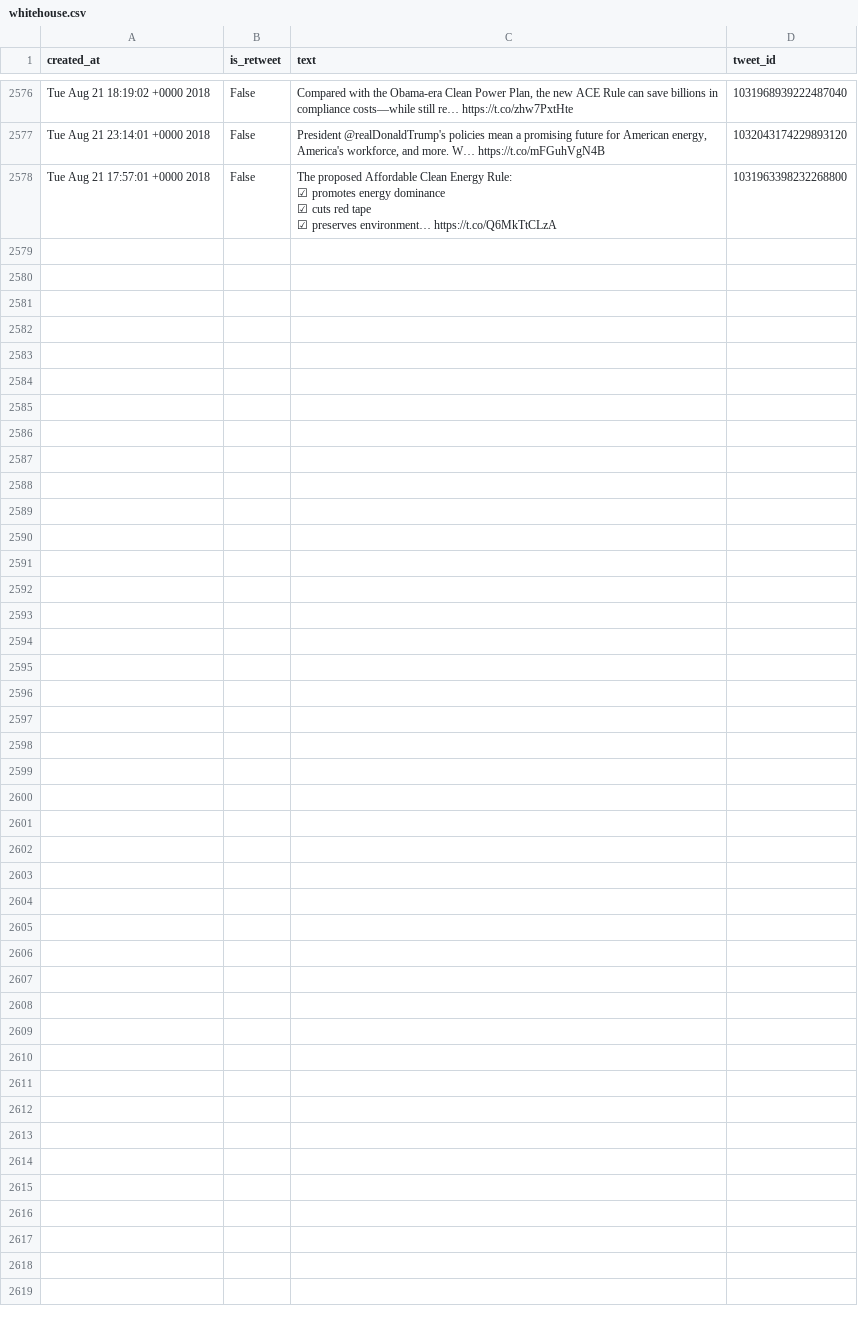
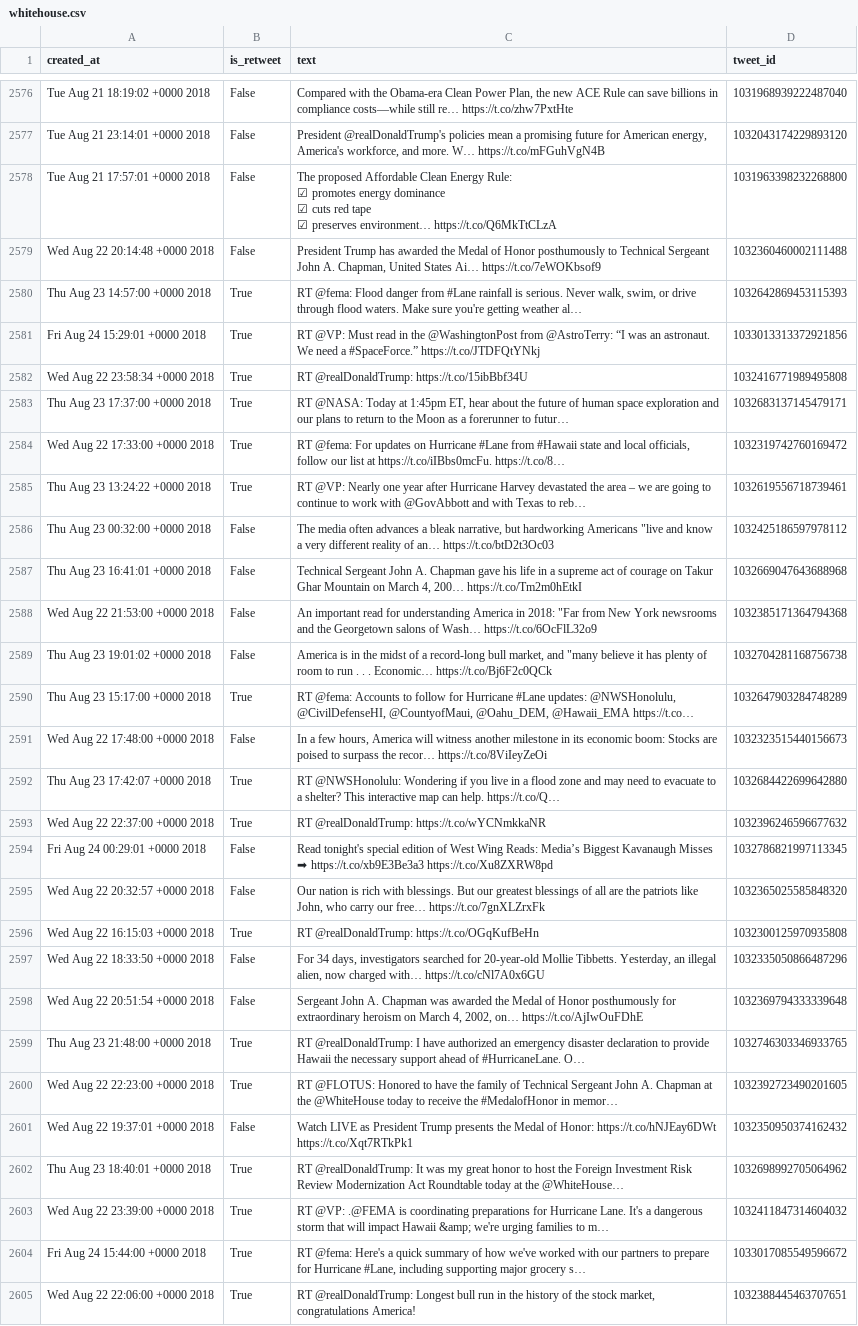
Before and after one commit to cpenalobel/sportsdata, a CSV file: twets/whitehouse.csv, drawn as a sheet; only a part is shown, gaps mark what is left out; the diff names each change by its address in the sheet, - before the commit and + after, or states it on an @@ line.

```diff
--- a/twets/whitehouse.csv
+++ b/twets/whitehouse.csv
+row 2579: Wed Aug 22 20:14:48 +0000 2018 | False | President Trump has awarded the Medal of Honor posthumously to Technical Sergeant John A. Chapman, United States Ai… https://t.co/7eWOKbsof9 | 1032360460002111488
+row 2580: Thu Aug 23 14:57:00 +0000 2018 | True | RT @fema: Flood danger from #Lane rainfall is serious. Never walk, swim, or drive through flood waters. Make sure you're getting weather al… | 1032642869453115393
+row 2581: Fri Aug 24 15:29:01 +0000 2018 | True | RT @VP: Must read in the @WashingtonPost from @AstroTerry: “I was an astronaut. We need a #SpaceForce.” https://t.co/JTDFQtYNkj | 1033013313372921856
+row 2582: Wed Aug 22 23:58:34 +0000 2018 | True | RT @realDonaldTrump: https://t.co/15ibBbf34U | 1032416771989495808
+row 2583: Thu Aug 23 17:37:00 +0000 2018 | True | RT @NASA: Today at 1:45pm ET, hear about the future of human space exploration and our plans to return to the Moon as a forerunner to futur… | 1032683137145479171
+row 2584: Wed Aug 22 17:33:00 +0000 2018 | True | RT @fema: For updates on Hurricane #Lane from #Hawaii state and local officials, follow our list at https://t.co/iIBbs0mcFu. https://t.co/8… | 1032319742760169472
+row 2585: Thu Aug 23 13:24:22 +0000 2018 | True | RT @VP: Nearly one year after Hurricane Harvey devastated the area – we are going to continue to work with @GovAbbott and with Texas to reb… | 1032619556718739461
+row 2586: Thu Aug 23 00:32:00 +0000 2018 | False | The media often advances a bleak narrative, but hardworking Americans "live and know a very different reality of an… https://t.co/btD2t3Oc03 | 1032425186597978112
+row 2587: Thu Aug 23 16:41:01 +0000 2018 | False | Technical Sergeant John A. Chapman gave his life in a supreme act of courage on Takur Ghar Mountain on March 4, 200… https://t.co/Tm2m0hEtkI | 1032669047643688968
+row 2588: Wed Aug 22 21:53:00 +0000 2018 | False | An important read for understanding America in 2018: "Far from New York newsrooms and the Georgetown salons of Wash… https://t.co/6OcFlL32o9 | 1032385171364794368
+row 2589: Thu Aug 23 19:01:02 +0000 2018 | False | America is in the midst of a record-long bull market, and "many believe it has plenty of room to run . . . Economic… https://t.co/Bj6F2c0QCk | 1032704281168756738
+row 2590: Thu Aug 23 15:17:00 +0000 2018 | True | RT @fema: Accounts to follow for Hurricane #Lane updates: @NWSHonolulu, @CivilDefenseHI, @CountyofMaui, @Oahu_DEM, @Hawaii_EMA https://t.co… | 1032647903284748289
+row 2591: Wed Aug 22 17:48:00 +0000 2018 | False | In a few hours, America will witness another milestone in its economic boom: Stocks are poised to surpass the recor… https://t.co/8ViIeyZeOi | 1032323515440156673
+row 2592: Thu Aug 23 17:42:07 +0000 2018 | True | RT @NWSHonolulu: Wondering if you live in a flood zone and may need to evacuate to a shelter? This interactive map can help. https://t.co/Q… | 1032684422699642880
+row 2593: Wed Aug 22 22:37:00 +0000 2018 | True | RT @realDonaldTrump: https://t.co/wYCNmkkaNR | 1032396246596677632
+row 2594: Fri Aug 24 00:29:01 +0000 2018 | False | Read tonight's special edition of West Wing Reads: Media’s Biggest Kavanaugh Misses ➡ https://t.co/xb9E3Be3a3 https://t.co/Xu8ZXRW8pd | 1032786821997113345
+row 2595: Wed Aug 22 20:32:57 +0000 2018 | False | Our nation is rich with blessings. But our greatest blessings of all are the patriots like John, who carry our free… https://t.co/7gnXLZrxFk | 1032365025585848320
+row 2596: Wed Aug 22 16:15:03 +0000 2018 | True | RT @realDonaldTrump: https://t.co/OGqKufBeHn | 1032300125970935808
+row 2597: Wed Aug 22 18:33:50 +0000 2018 | False | For 34 days, investigators searched for 20-year-old Mollie Tibbetts. Yesterday, an illegal alien, now charged with… https://t.co/cNl7A0x6GU | 1032335050866487296
+row 2598: Wed Aug 22 20:51:54 +0000 2018 | False | Sergeant John A. Chapman was awarded the Medal of Honor posthumously for extraordinary heroism on March 4, 2002, on… https://t.co/AjIwOuFDhE | 1032369794333339648
+row 2599: Thu Aug 23 21:48:00 +0000 2018 | True | RT @realDonaldTrump: I have authorized an emergency disaster declaration to provide Hawaii the necessary support ahead of #HurricaneLane. O… | 1032746303346933765
+row 2600: Wed Aug 22 22:23:00 +0000 2018 | True | RT @FLOTUS: Honored to have the family of Technical Sergeant John A. Chapman at the @WhiteHouse today to receive the #MedalofHonor in memor… | 1032392723490201605
+row 2601: Wed Aug 22 19:37:01 +0000 2018 | False | Watch LIVE as President Trump presents the Medal of Honor: https://t.co/hNJEay6DWt https://t.co/Xqt7RTkPk1 | 1032350950374162432
+row 2602: Thu Aug 23 18:40:01 +0000 2018 | True | RT @realDonaldTrump: It was my great honor to host the Foreign Investment Risk Review Modernization Act Roundtable today at the @WhiteHouse… | 1032698992705064962
+row 2603: Wed Aug 22 23:39:00 +0000 2018 | True | RT @VP: .@FEMA is coordinating preparations for Hurricane Lane. It's a dangerous storm that will impact Hawaii &amp; we're urging families to m… | 1032411847314604032
+row 2604: Fri Aug 24 15:44:00 +0000 2018 | True | RT @fema: Here's a quick summary of how we've worked with our partners to prepare for Hurricane #Lane, including supporting major grocery s… | 1033017085549596672
+row 2605: Wed Aug 22 22:06:00 +0000 2018 | True | RT @realDonaldTrump: Longest bull run in the history of the stock market, congratulations America! | 1032388445463707651
```
Also changed, not shown: twets/potus.csv, twets/realdonaldtrump.csv, 1 other file.
